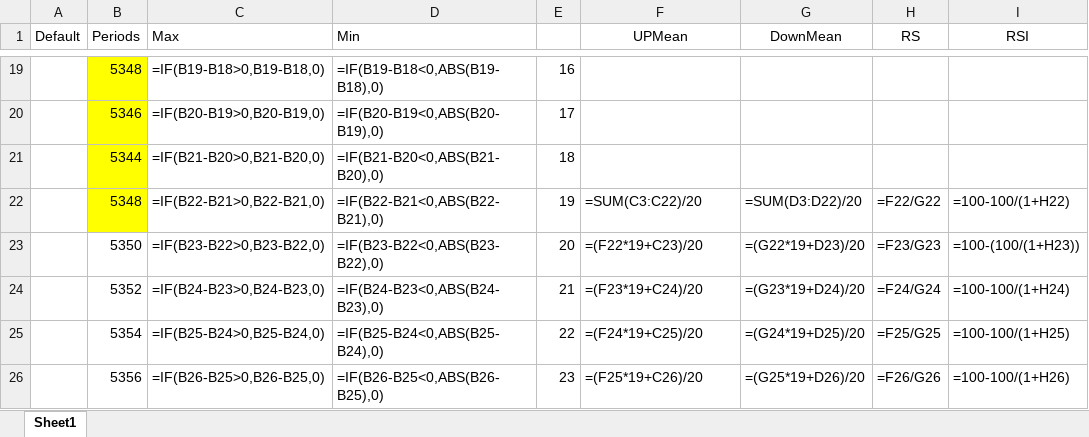
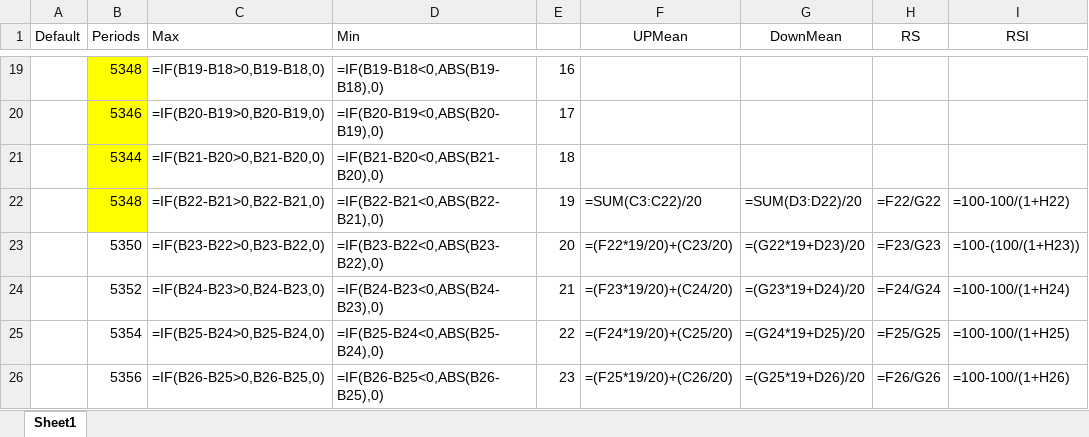
Before and after one commit to philipe-go/gobot-trader.bot, an Excel workbook: Testing.xlsx, sheet Sheet1, drawn as a sheet; only a part is shown, gaps mark what is left out; values as stored, in another font and other column widths than the file's, no borders; formulas are shown in place of their values; the diff names each change by its address in the sheet, - before the commit and + after, or states it on an @@ line.

Commit message:
spreadsheet adjusted

```diff
--- a/Testing.xlsx (sheet Sheet1)
+++ b/Testing.xlsx (sheet Sheet1)
-F23 (UPMean): =(F22*19+C23)/20
+F23 (UPMean): =(F22*19/20)+(C23/20)
-F24 (UPMean): =(F23*19+C24)/20
+F24 (UPMean): =(F23*19/20)+(C24/20)
-F25 (UPMean): =(F24*19+C25)/20
+F25 (UPMean): =(F24*19/20)+(C25/20)
-F26 (UPMean): =(F25*19+C26)/20
+F26 (UPMean): =(F25*19/20)+(C26/20)
```
